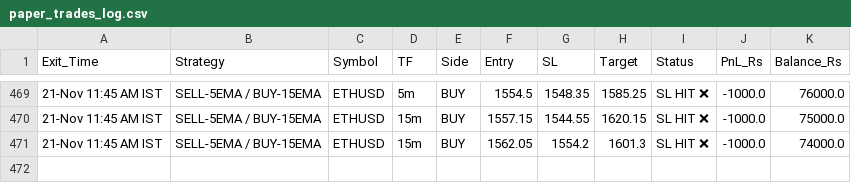
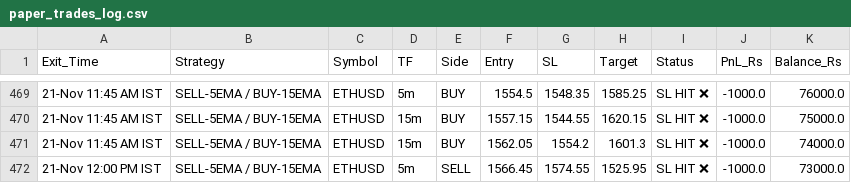
Before and after one commit to narsakumar1200-star/delta-paper-bot, a CSV file: paper_trades_log.csv, drawn as a sheet; only a part is shown, gaps mark what is left out; the diff names each change by its address in the sheet, - before the commit and + after, or states it on an @@ line.

Commit message:
Update paper trades & wallet

```diff
--- a/paper_trades_log.csv
+++ b/paper_trades_log.csv
+row 472: 21-Nov 12:00 PM IST | SELL-5EMA / BUY-15EMA | ETHUSD | 5m | SELL | 1566.45 | 1574.55 | 1525.95 | SL HIT ❌ | -1000.0 | 73000.0
```
Also changed, not shown: 1 other file.
